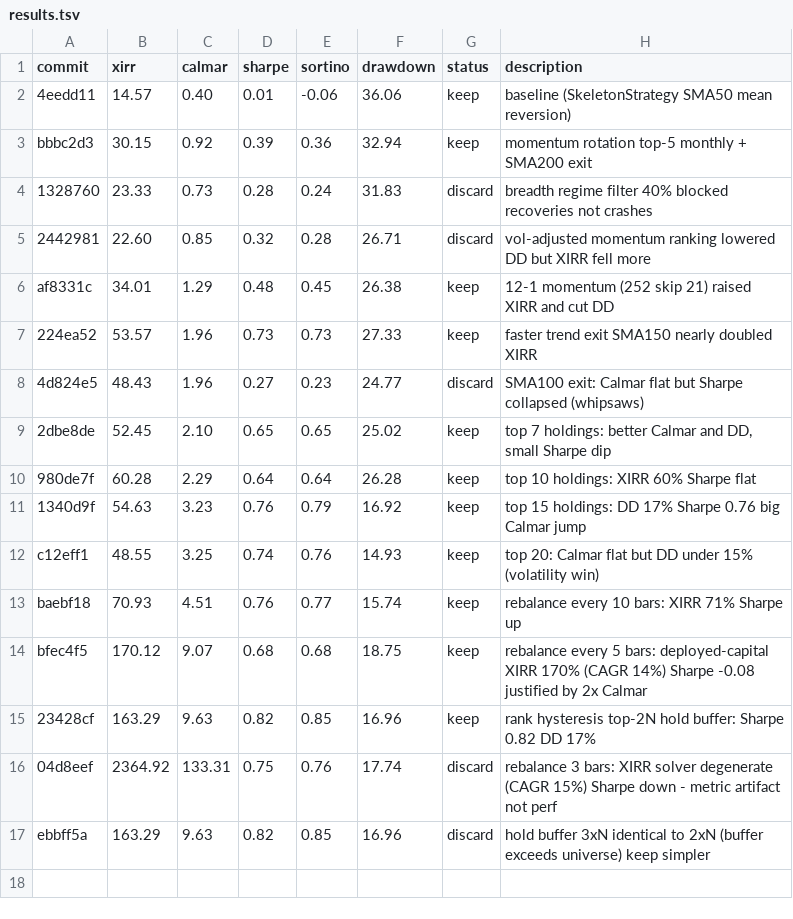
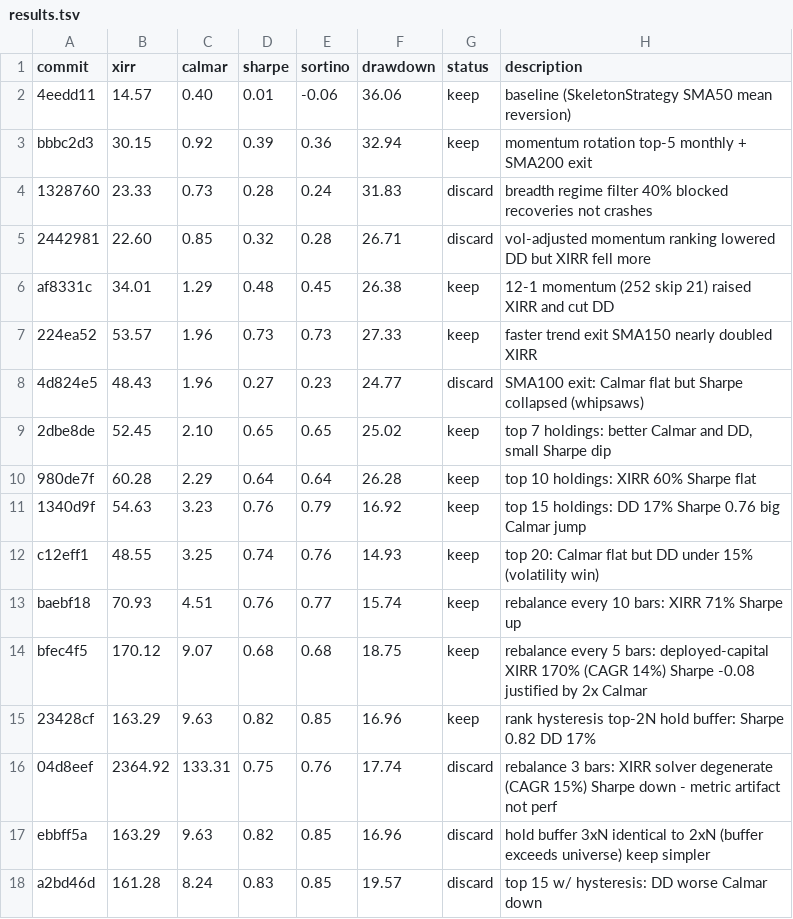
Before and after one commit to meet-minimalist/Backtrader-experiments, a TSV file: results.tsv, drawn as a sheet.

```diff
--- a/results.tsv
+++ b/results.tsv
@@ -17 +17,2 @@ bfec4f5	170.12	9.07	0.68	0.68	18.75	keep	rebalance every 5 bars: deployed-capita
 ebbff5a	163.29	9.63	0.82	0.85	16.96	discard	hold buffer 3xN identical to 2xN (buffer exceeds universe) keep simpler
+a2bd46d	161.28	8.24	0.83	0.85	19.57	discard	top 15 w/ hysteresis: DD worse Calmar down
```
